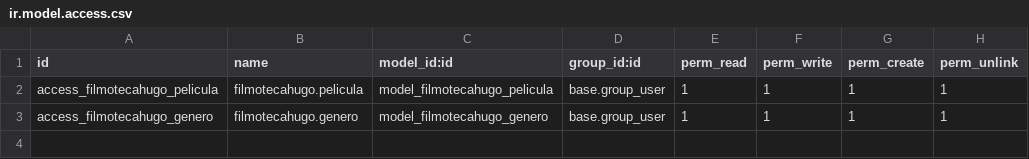
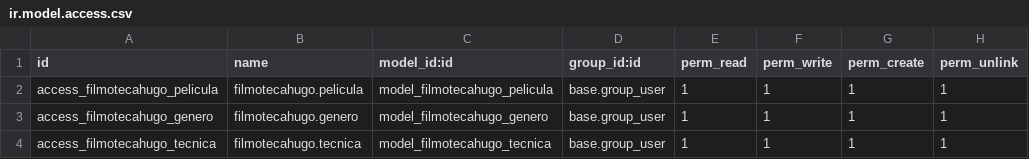
Before and after one commit to HugoReyHol/filmotecahugo, a CSV file: security/ir.model.access.csv, drawn as a sheet; the diff names each change by its address in the sheet, - before the commit and + after, or states it on an @@ line.

Commit message:
Añadida tecnica

```diff
--- a/security/ir.model.access.csv
+++ b/security/ir.model.access.csv
+row 4: access_filmotecahugo_tecnica | filmotecahugo.tecnica | model_filmotecahugo_tecnica | base.group_user | 1 | 1 | 1 | 1
```
Also changed, not shown: 6 other files.
